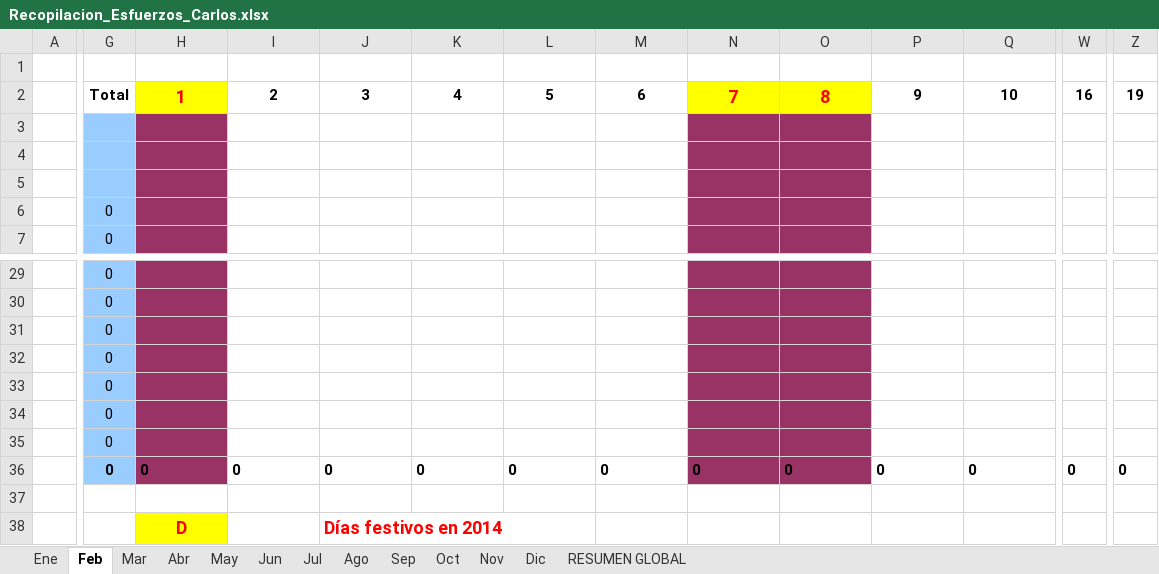
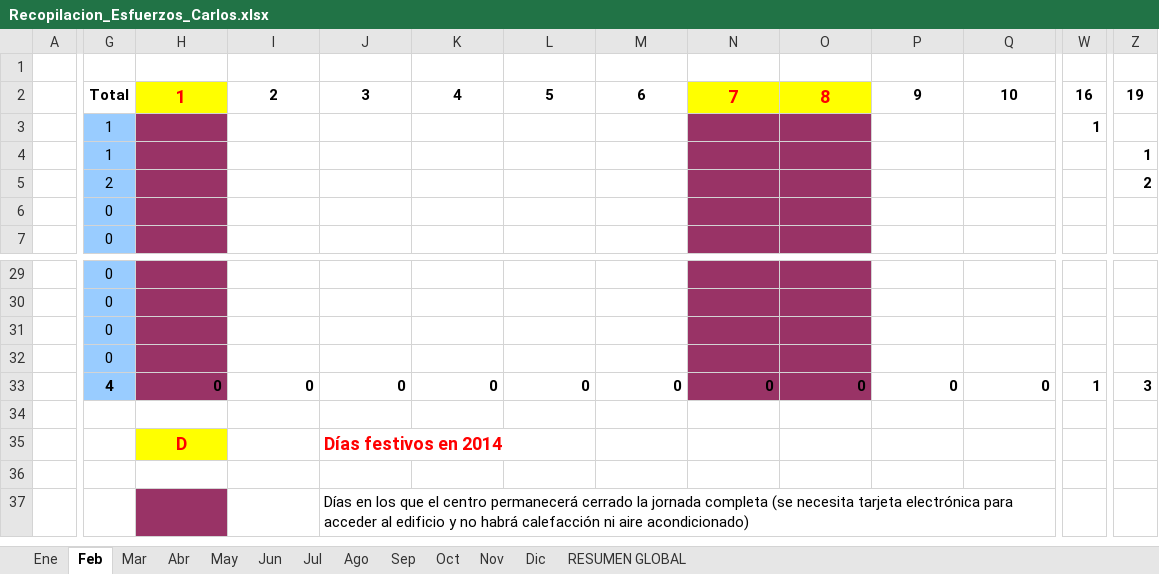
Before and after one commit to MarcosCM/ecatalog, an Excel workbook: team/efforts/Recopilacion_Esfuerzos_Carlos.xlsx, sheet Feb, drawn as a sheet; only a part is shown, gaps mark what is left out; the shorter side is filled out with more unchanged rows; values as stored, in another font and other column widths than the file's, no borders; charts and pictures and conditional formats not drawn; removed rows and columns are numbered as before the commit, all else as after; rows hold the shown columns only; the diff covers the shown part only; the diff names each change by its address in the sheet, - before the commit and + after, or states it on an @@ line.

```diff
--- a/team/efforts/Recopilacion_Esfuerzos_Carlos.xlsx (sheet Feb)
+++ b/team/efforts/Recopilacion_Esfuerzos_Carlos.xlsx (sheet Feb)
-row 3: (empty)
+row 3:  | 1 |  |  |  |  |  |  |  |  |  |  | 1
-row 4: (empty)
+row 4:  | 1 |  |  |  |  |  |  |  |  |  |  |  | 1
-row 5: (empty)
+row 5:  | 2 |  |  |  |  |  |  |  |  |  |  |  | 2
-row 33:  | 0
-row 34:  | 0
-row 35:  | 0
-G33: 0
+G33: 4
-H33:Q33 alignment: left
+H33:Q33 alignment: right
-W33: 0
+W33: 1
-Z33: 0
+Z33: 3
```
Also changed, not shown: cell formats elsewhere in this sheet, sheet Mar, sheet Abr, sheet RESUMEN GLOBAL, sheet May, sheet Ago, sheet Jul, 6 more sheets, formulas that keep their value, charts or pictures, 5 other files.
